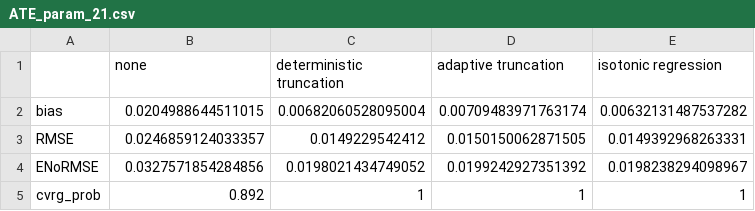
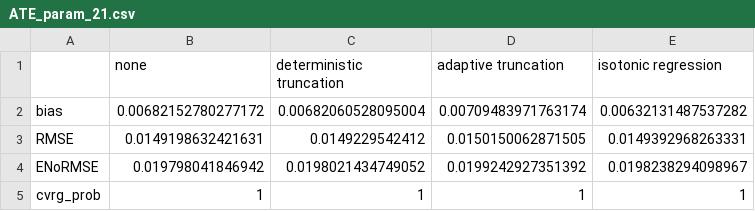
Before and after one commit to ZimingLin1/InvProp_results, a CSV file: ACIC_2017_results/param_ens/ATE_param_21.csv, drawn as a sheet.

```diff
--- a/ACIC_2017_results/param_ens/ATE_param_21.csv
+++ b/ACIC_2017_results/param_ens/ATE_param_21.csv
@@ -1,5 +1,5 @@
 "","none","deterministic truncation","adaptive truncation","isotonic regression"
-"bias",0.0204988644511015,0.00682060528095004,0.00709483971763174,0.00632131487537282
-"RMSE",0.0246859124033357,0.0149229542412,0.0150150062871505,0.0149392968263331
-"ENoRMSE",0.0327571854284856,0.0198021434749052,0.0199242927351392,0.0198238294098967
-"cvrg_prob",0.892,1,1,1
+"bias",0.00682152780277172,0.00682060528095004,0.00709483971763174,0.00632131487537282
+"RMSE",0.0149198632421631,0.0149229542412,0.0150150062871505,0.0149392968263331
+"ENoRMSE",0.019798041846942,0.0198021434749052,0.0199242927351392,0.0198238294098967
+"cvrg_prob",1,1,1,1
```
Also changed, not shown: ACIC_2017_results/param_ens/ATE_param_19.csv, ACIC_2017_results/param_ens/ATE_param_20.csv, 45 other files.
